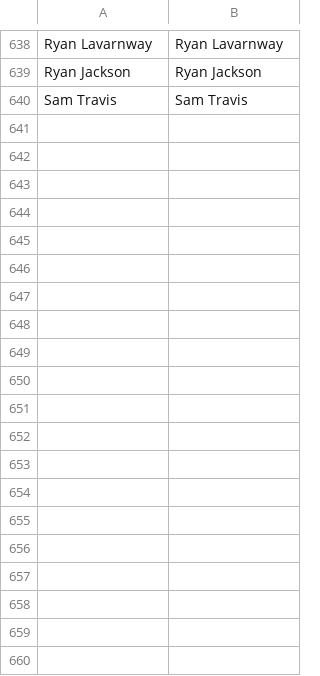
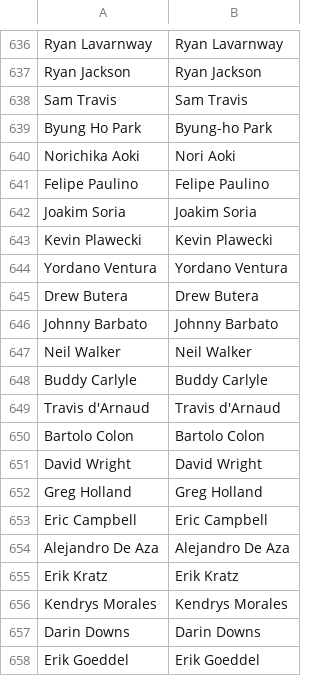
Before and after one commit to nickyd88/MLBscript, a CSV file: DKnameMapper.csv, drawn as a sheet; only a part is shown, gaps mark what is left out; the diff covers the shown part only; the diff names each change by its address in the sheet, - before the commit and + after, or states it on an @@ line.

```diff
--- a/DKnameMapper.csv
+++ b/DKnameMapper.csv
+row 639: Byung Ho Park | Byung-ho Park
+row 640: Norichika Aoki | Nori Aoki
+row 641: Felipe Paulino | Felipe Paulino
+row 642: Joakim Soria | Joakim Soria
+row 643: Kevin Plawecki | Kevin Plawecki
+row 644: Yordano Ventura | Yordano Ventura
+row 645: Drew Butera | Drew Butera
+row 646: Johnny Barbato | Johnny Barbato
+row 647: Neil Walker | Neil Walker
+row 648: Buddy Carlyle | Buddy Carlyle
+row 649: Travis d'Arnaud | Travis d'Arnaud
+row 650: Bartolo Colon | Bartolo Colon
+row 651: David Wright | David Wright
+row 652: Greg Holland | Greg Holland
+row 653: Eric Campbell | Eric Campbell
+row 654: Alejandro De Aza | Alejandro De Aza
+row 655: Erik Kratz | Erik Kratz
+row 656: Kendrys Morales | Kendrys Morales
+row 657: Darin Downs | Darin Downs
+row 658: Erik Goeddel | Erik Goeddel
```
Also changed, not shown: 52 added rows and 2 removed rows elsewhere in this file, MissingNames.csv, 27 other files.
